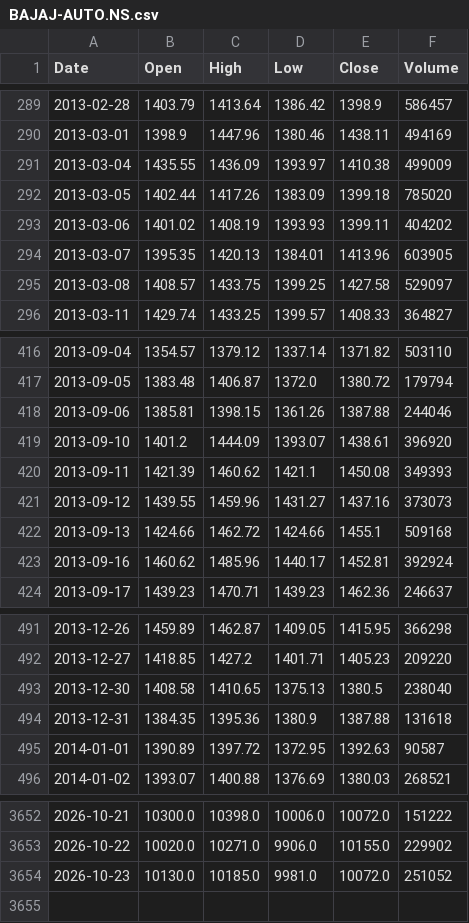
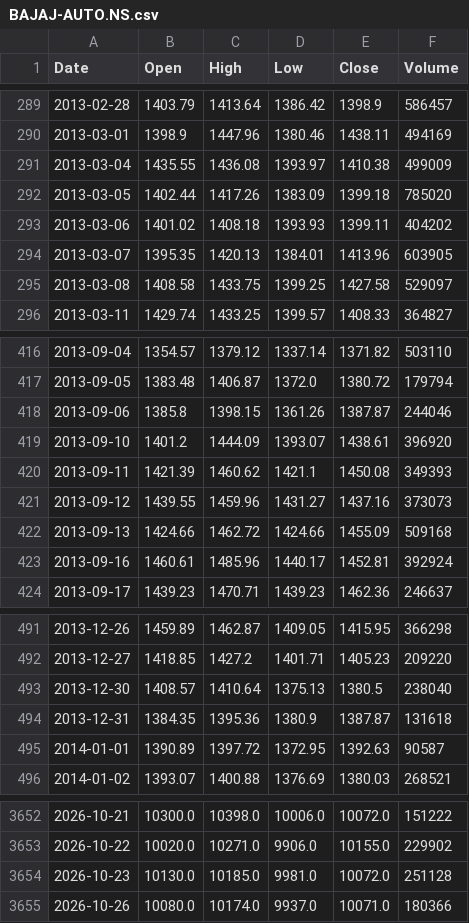
Before and after one commit to mjanthony819/backtestlab-nse, a CSV file: backend/data/cache/BAJAJ-AUTO.NS.csv, drawn as a sheet; only a part is shown, gaps mark what is left out; the diff covers the shown part only.

```diff
--- a/backend/data/cache/BAJAJ-AUTO.NS.csv
+++ b/backend/data/cache/BAJAJ-AUTO.NS.csv
@@ -290,7 +290,7 @@ Date,Open,High,Low,Close,Volume
 2013-03-01,1398.9,1447.96,1380.46,1438.11,494169
-2013-03-04,1435.55,1436.09,1393.97,1410.38,499009
+2013-03-04,1435.55,1436.08,1393.97,1410.38,499009
 2013-03-05,1402.44,1417.26,1383.09,1399.18,785020
-2013-03-06,1401.02,1408.19,1393.93,1399.11,404202
+2013-03-06,1401.02,1408.18,1393.93,1399.11,404202
 2013-03-07,1395.35,1420.13,1384.01,1413.96,603905
-2013-03-08,1408.57,1433.75,1399.25,1427.58,529097
+2013-03-08,1408.58,1433.75,1399.25,1427.58,529097
 2013-03-11,1429.74,1433.25,1399.57,1408.33,364827
@@ -417,3 +417,3 @@ Date,Open,High,Low,Close,Volume
 2013-09-05,1383.48,1406.87,1372.0,1380.72,179794
-2013-09-06,1385.81,1398.15,1361.26,1387.88,244046
+2013-09-06,1385.8,1398.15,1361.26,1387.87,244046
 2013-09-10,1401.2,1444.09,1393.07,1438.61,396920
@@ -421,4 +421,4 @@ Date,Open,High,Low,Close,Volume
 2013-09-12,1439.55,1459.96,1431.27,1437.16,373073
-2013-09-13,1424.66,1462.72,1424.66,1455.1,509168
-2013-09-16,1460.62,1485.96,1440.17,1452.81,392924
+2013-09-13,1424.66,1462.72,1424.66,1455.09,509168
+2013-09-16,1460.61,1485.96,1440.17,1452.81,392924
 2013-09-17,1439.23,1470.71,1439.23,1462.36,246637
@@ -492,4 +492,4 @@ Date,Open,High,Low,Close,Volume
 2013-12-27,1418.85,1427.2,1401.71,1405.23,209220
-2013-12-30,1408.58,1410.65,1375.13,1380.5,238040
-2013-12-31,1384.35,1395.36,1380.9,1387.88,131618
+2013-12-30,1408.57,1410.64,1375.13,1380.5,238040
+2013-12-31,1384.35,1395.36,1380.9,1387.87,131618
 2014-01-01,1390.89,1397.72,1372.95,1392.63,90587
@@ -3653,2 +3653,3 @@ Date,Open,High,Low,Close,Volume
 2026-10-22,10020.0,10271.0,9906.0,10155.0,229902
-2026-10-23,10130.0,10185.0,9981.0,10072.0,251052
+2026-10-23,10130.0,10185.0,9981.0,10072.0,251128
+2026-10-26,10080.0,10174.0,9937.0,10071.0,180366
```
Also changed, not shown: 152 edited cells elsewhere in this file, backend/data/cache/APOLLOHOSP.NS.csv, backend/data/cache/CIPLA.NS.csv, 49 other files.
